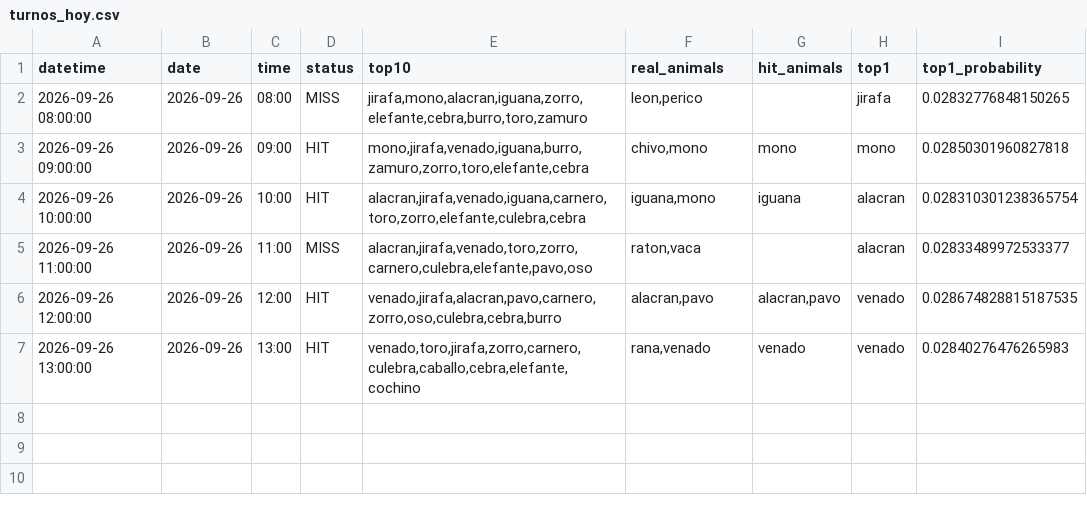
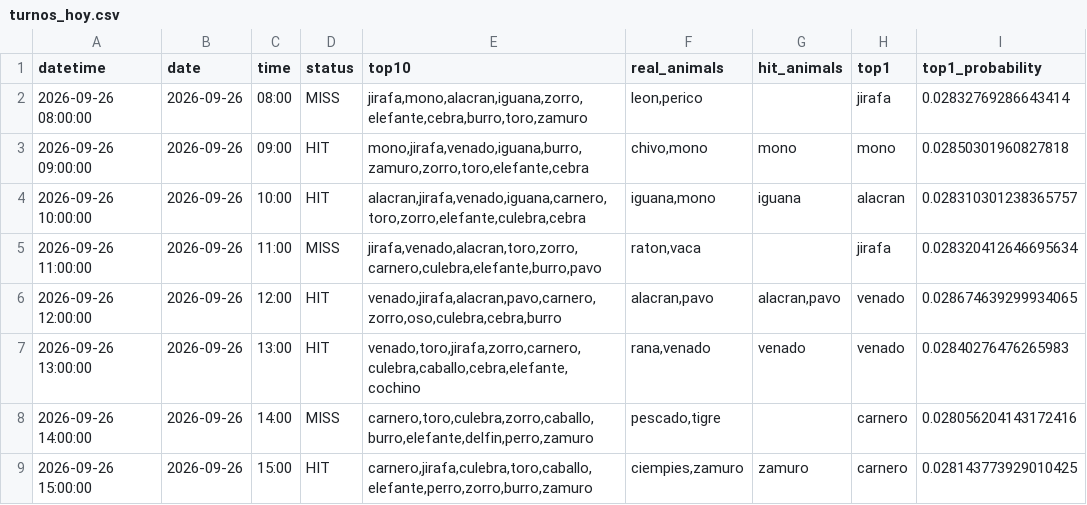
Before and after one commit to Juan571/testingprob, a CSV file: v7_output/turnos_hoy.csv, drawn as a sheet.

```diff
--- a/v7_output/turnos_hoy.csv
+++ b/v7_output/turnos_hoy.csv
@@ -1,7 +1,9 @@
 datetime,date,time,status,top10,real_animals,hit_animals,top1,top1_probability
-2026-09-26 08:00:00,2026-09-26,08:00,MISS,"jirafa,mono,alacran,iguana,zorro,elefante,cebra,burro,toro,zamuro","leon,perico",,jirafa,0.02832776848150265
+2026-09-26 08:00:00,2026-09-26,08:00,MISS,"jirafa,mono,alacran,iguana,zorro,elefante,cebra,burro,toro,zamuro","leon,perico",,jirafa,0.02832769286643414
 2026-09-26 09:00:00,2026-09-26,09:00,HIT,"mono,jirafa,venado,iguana,burro,zamuro,zorro,toro,elefante,cebra","chivo,mono",mono,mono,0.02850301960827818
-2026-09-26 10:00:00,2026-09-26,10:00,HIT,"alacran,jirafa,venado,iguana,carnero,toro,zorro,elefante,culebra,cebra","iguana,mono",iguana,alacran,0.028310301238365754
-2026-09-26 11:00:00,2026-09-26,11:00,MISS,"alacran,jirafa,venado,toro,zorro,carnero,culebra,elefante,pavo,oso","raton,vaca",,alacran,0.02833489972533377
-2026-09-26 12:00:00,2026-09-26,12:00,HIT,"venado,jirafa,alacran,pavo,carnero,zorro,oso,culebra,cebra,burro","alacran,pavo","alacran,pavo",venado,0.028674828815187535
+2026-09-26 10:00:00,2026-09-26,10:00,HIT,"alacran,jirafa,venado,iguana,carnero,toro,zorro,elefante,culebra,cebra","iguana,mono",iguana,alacran,0.028310301238365757
+2026-09-26 11:00:00,2026-09-26,11:00,MISS,"jirafa,venado,alacran,toro,zorro,carnero,culebra,elefante,burro,pavo","raton,vaca",,jirafa,0.028320412646695634
+2026-09-26 12:00:00,2026-09-26,12:00,HIT,"venado,jirafa,alacran,pavo,carnero,zorro,oso,culebra,cebra,burro","alacran,pavo","alacran,pavo",venado,0.028674639299934065
 2026-09-26 13:00:00,2026-09-26,13:00,HIT,"venado,toro,jirafa,zorro,carnero,culebra,caballo,cebra,elefante,cochino","rana,venado",venado,venado,0.02840276476265983
+2026-09-26 14:00:00,2026-09-26,14:00,MISS,"carnero,toro,culebra,zorro,caballo,burro,elefante,delfin,perro,zamuro","pescado,tigre",,carnero,0.028056204143172416
+2026-09-26 15:00:00,2026-09-26,15:00,HIT,"carnero,jirafa,culebra,toro,caballo,elefante,perro,zorro,burro,zamuro","ciempies,zamuro",zamuro,carnero,0.028143773929010425
```
Also changed, not shown: v7_output/backtest.csv, v7_output/patrones.csv, 4 other files.
